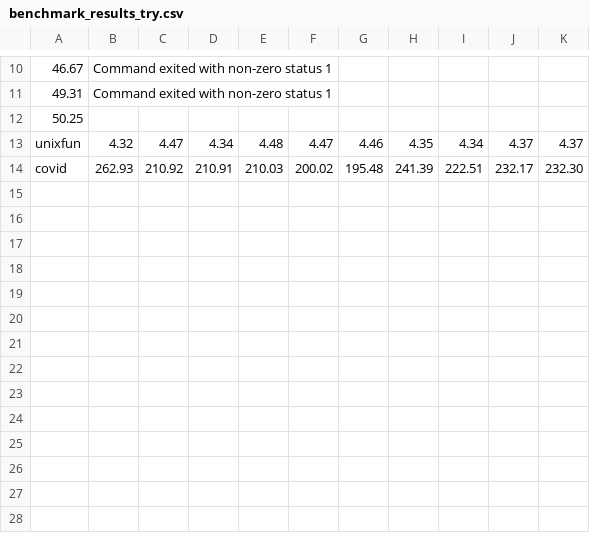
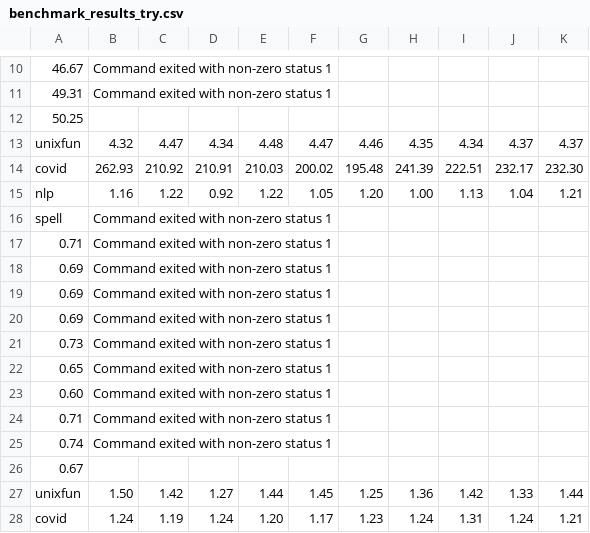
Before and after one commit to atlas-brown/incr, a CSV file: results/incr/benchmark_results_try.csv, drawn as a sheet; only a part is shown, gaps mark what is left out.

```diff
--- a/results/incr/benchmark_results_try.csv
+++ b/results/incr/benchmark_results_try.csv
@@ -14 +14,15 @@ unixfun,4.32,4.47,4.34,4.48,4.47,4.46,4.35,4.34,4.37,4.37
 covid,262.93,210.92,210.91,210.03,200.02,195.48,241.39,222.51,232.17,232.30
+nlp,1.16,1.22,0.92,1.22,1.05,1.20,1.00,1.13,1.04,1.21
+spell,Command exited with non-zero status 1
+0.71,Command exited with non-zero status 1
+0.69,Command exited with non-zero status 1
+0.69,Command exited with non-zero status 1
+0.69,Command exited with non-zero status 1
+0.73,Command exited with non-zero status 1
+0.65,Command exited with non-zero status 1
+0.60,Command exited with non-zero status 1
+0.71,Command exited with non-zero status 1
+0.74,Command exited with non-zero status 1
+0.67
+unixfun,1.50,1.42,1.27,1.44,1.45,1.25,1.36,1.42,1.33,1.44
+covid,1.24,1.19,1.24,1.20,1.17,1.23,1.24,1.31,1.24,1.21
```
Also changed, not shown: results/incr/benchmark_results_docker.csv, results/incr/benchmark_results_vanilla.csv.
